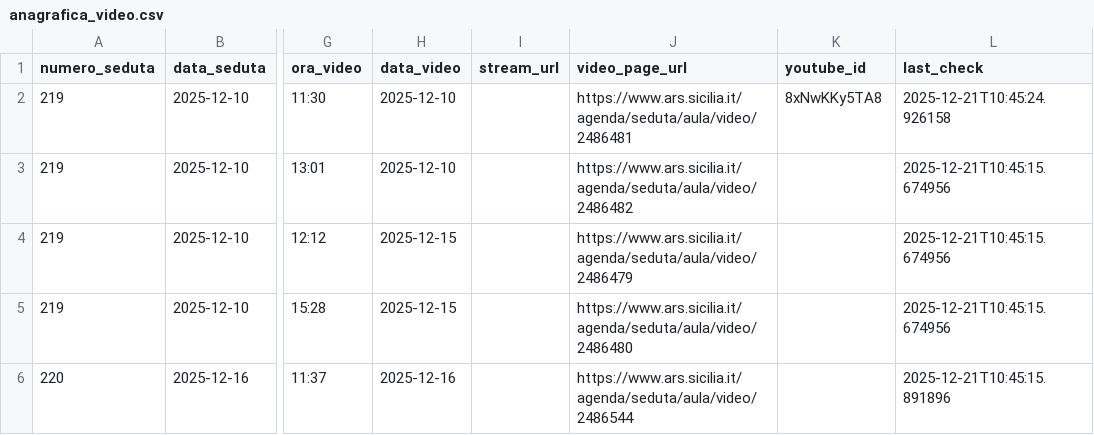
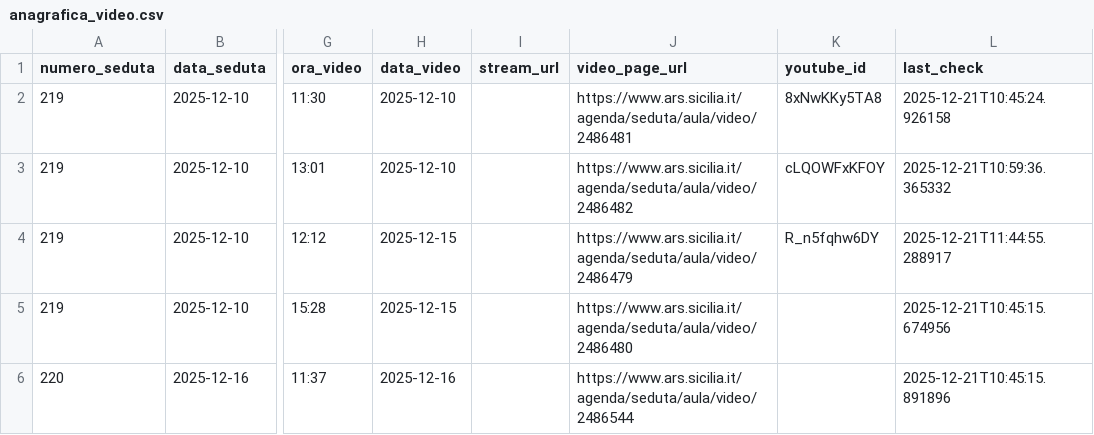
Before and after one commit to aborruso/ars_sicilia, a CSV file: data/anagrafica_video.csv, drawn as a sheet; only a part is shown, gaps mark what is left out; the diff names each change by its address in the sheet, - before the commit and + after, or states it on an @@ line.

Commit message:
Update anagrafica video catalog

```diff
--- a/data/anagrafica_video.csv
+++ b/data/anagrafica_video.csv
-K3 (youtube_id): (empty)
+K3 (youtube_id): cLQOWFxKFOY
-L3 (last_check): 2025-12-21T10:45:15.674956
+L3 (last_check): 2025-12-21T10:59:36.365332
-K4 (youtube_id): (empty)
+K4 (youtube_id): R_n5fqhw6DY
-L4 (last_check): 2025-12-21T10:45:15.674956
+L4 (last_check): 2025-12-21T11:44:55.288917
```
